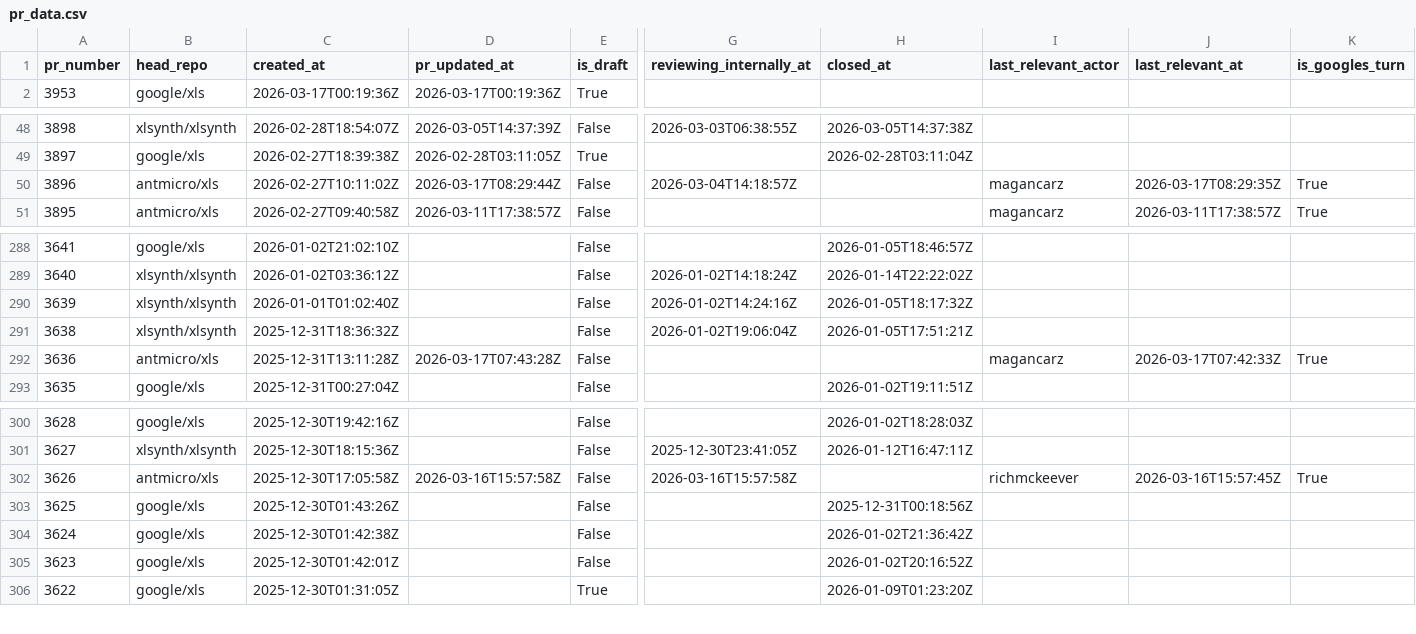
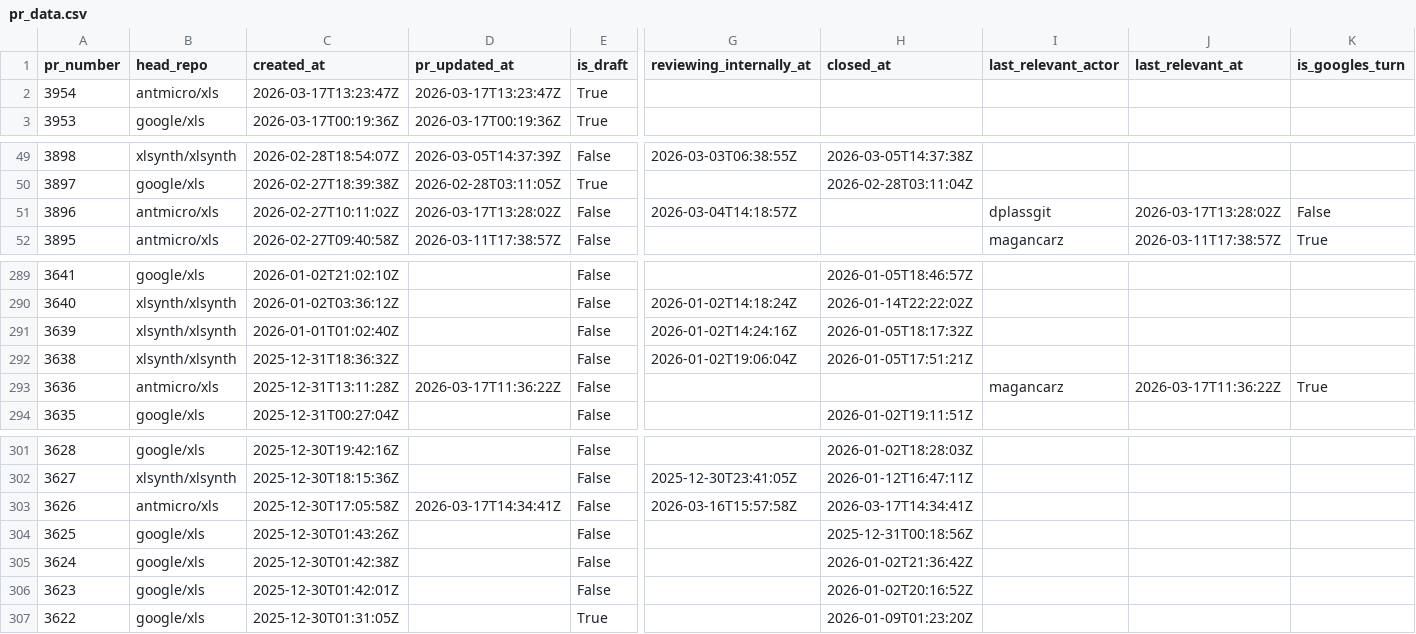
Before and after one commit to xlsynth/xls-pr-data, a CSV file: pr_data.csv, drawn as a sheet; only a part is shown, gaps mark what is left out; addresses are those after the commit; rows hold the shown columns only; the diff names each change by its address in the sheet, - before the commit and + after, or states it on an @@ line.

```diff
--- a/pr_data.csv
+++ b/pr_data.csv
+row 2: 3954 | antmicro/xls | 2026-03-17T13:23:47Z | 2026-03-17T13:23:47Z | True
-D51 (pr_updated_at): 2026-03-17T08:29:44Z
+D51 (pr_updated_at): 2026-03-17T13:28:02Z
-I51 (last_relevant_actor): magancarz
+I51 (last_relevant_actor): dplassgit
-J51 (last_relevant_at): 2026-03-17T08:29:35Z
+J51 (last_relevant_at): 2026-03-17T13:28:02Z
-K51 (is_googles_turn): True
+K51 (is_googles_turn): False
-D293 (pr_updated_at): 2026-03-17T07:43:28Z
+D293 (pr_updated_at): 2026-03-17T11:36:22Z
-J293 (last_relevant_at): 2026-03-17T07:42:33Z
+J293 (last_relevant_at): 2026-03-17T11:36:22Z
-D303 (pr_updated_at): 2026-03-16T15:57:58Z
+D303 (pr_updated_at): 2026-03-17T14:34:41Z
-H303 (closed_at): (empty)
+H303 (closed_at): 2026-03-17T14:34:41Z
-I303 (last_relevant_actor): richmckeever
+I303 (last_relevant_actor): (empty)
-J303 (last_relevant_at): 2026-03-16T15:57:45Z
+J303 (last_relevant_at): (empty)
-K303 (is_googles_turn): True
+K303 (is_googles_turn): (empty)
```
Also changed, not shown: 2 other files.
